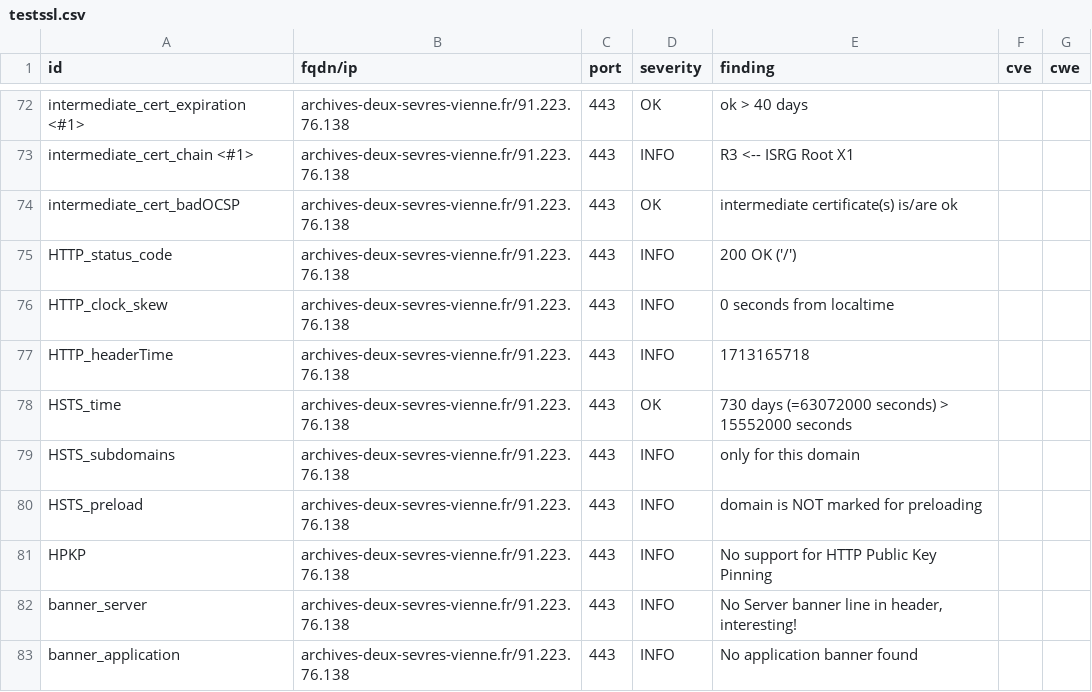
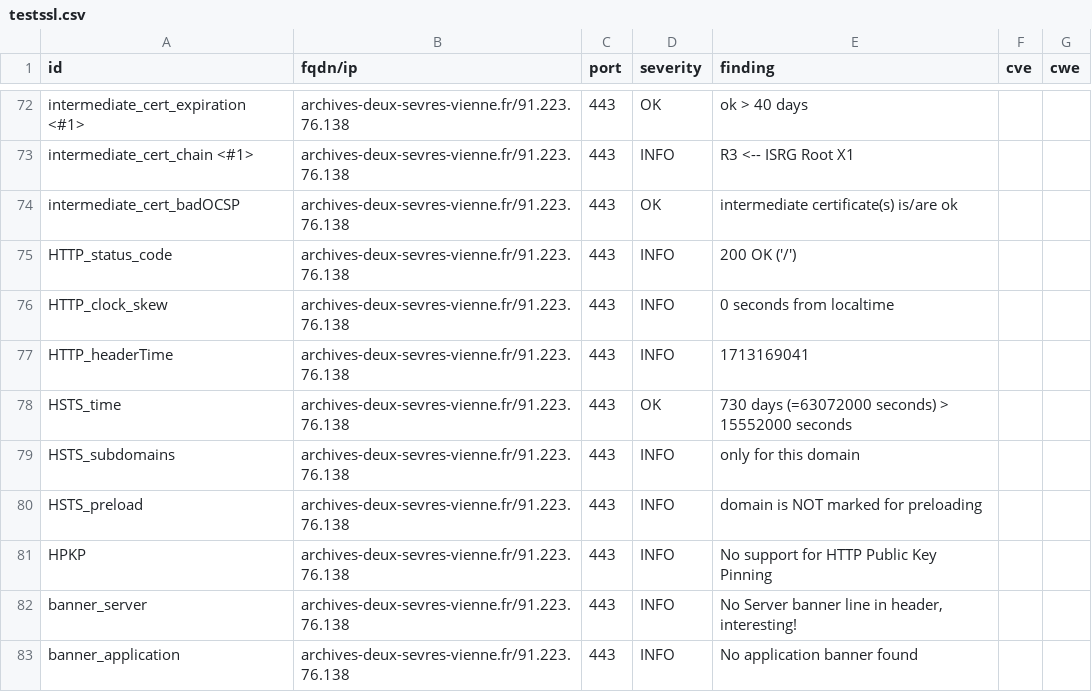
Before and after one commit to dpt86/dashlord, a CSV file: results/aHR0cHM6Ly9hcmNoaXZlcy1kZXV4LXNldnJlcy12aWVubmUuZnIv/testssl.csv, drawn as a sheet; only a part is shown, gaps mark what is left out.

```diff
--- a/results/aHR0cHM6Ly9hcmNoaXZlcy1kZXV4LXNldnJlcy12aWVubmUuZnIv/testssl.csv
+++ b/results/aHR0cHM6Ly9hcmNoaXZlcy1kZXV4LXNldnJlcy12aWVubmUuZnIv/testssl.csv
@@ -76,3 +76,3 @@
 "HTTP_clock_skew","archives-deux-sevres-vienne.fr/91.223.76.138","443","INFO","0 seconds from localtime","",""
-"HTTP_headerTime","archives-deux-sevres-vienne.fr/91.223.76.138","443","INFO","1713165718","",""
+"HTTP_headerTime","archives-deux-sevres-vienne.fr/91.223.76.138","443","INFO","1713169041","",""
 "HSTS_time","archives-deux-sevres-vienne.fr/91.223.76.138","443","OK","730 days (=63072000 seconds) > 15552000 seconds","",""
```
Also changed, not shown: 6 other files.
